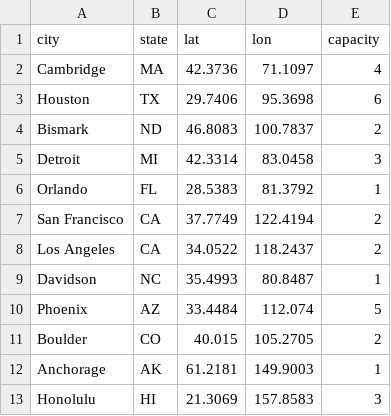
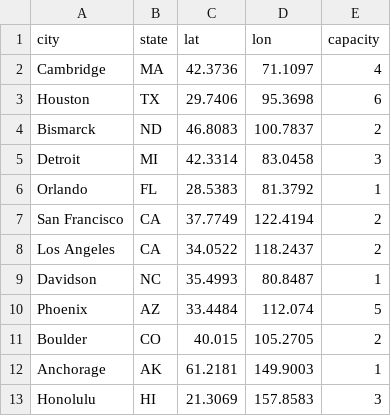
Before and after one commit to emilylaiken/sip-refugees-say, a CSV file: data/sites.csv, drawn as a sheet.

```diff
--- a/data/sites.csv
+++ b/data/sites.csv
@@ -3,3 +3,3 @@ Cambridge,MA,42.3736,71.1097,4
 Houston,TX,29.7406,95.3698,6
-Bismark,ND,46.8083,100.7837,2
+Bismarck,ND,46.8083,100.7837,2
 Detroit,MI,42.3314,83.0458,3
```
Also changed, not shown: 3 other files.
